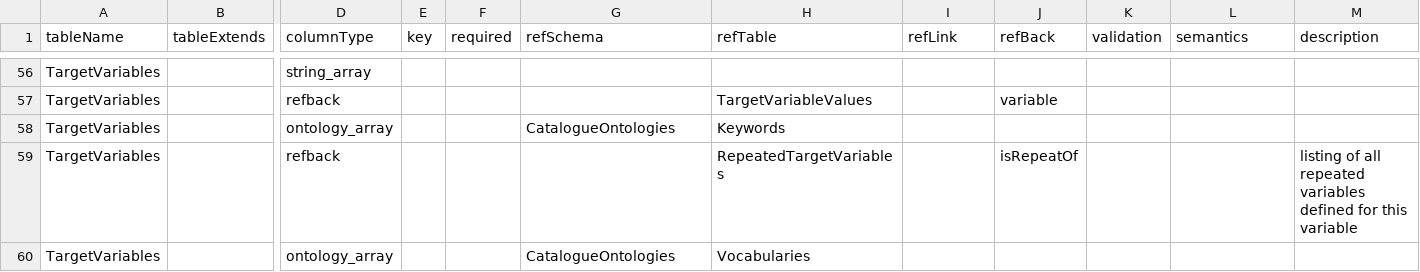
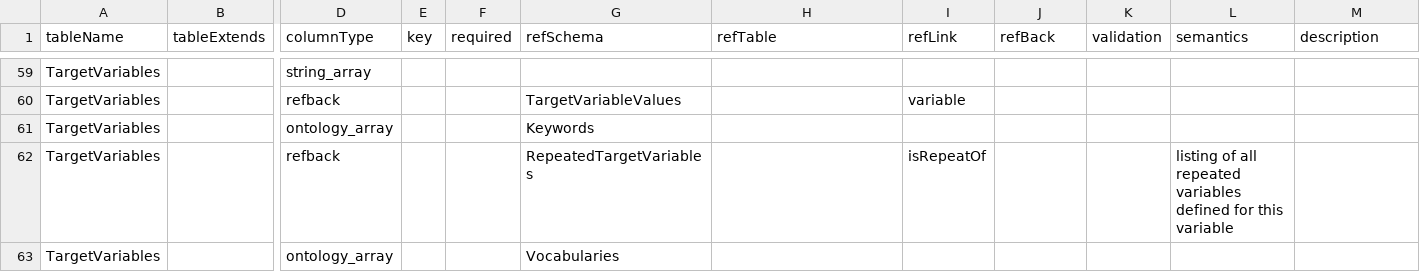
Before and after one commit to molgenis/molgenis-py-cohorts-etl, a CSV file: datamodels/network-model.csv, drawn as a sheet; only a part is shown, gaps mark what is left out; addresses are those after the commit; the diff covers the shown part only; the diff names each change by its address in the sheet, - before the commit and + after, or states it on an @@ line.

```diff
--- a/datamodels/network-model.csv
+++ b/datamodels/network-model.csv
-G60 (refSchema): (empty)
+G60 (refSchema): TargetVariableValues
-H60 (refTable): TargetVariableValues
+H60 (refTable): (empty)
-I60 (refLink): (empty)
+I60 (refLink): variable
-J60 (refBack): variable
+J60 (refBack): (empty)
-G61 (refSchema): CatalogueOntologies
+G61 (refSchema): Keywords
-H61 (refTable): Keywords
+H61 (refTable): (empty)
-G62 (refSchema): (empty)
+G62 (refSchema): RepeatedTargetVariables
-H62 (refTable): RepeatedTargetVariables
+H62 (refTable): (empty)
-I62 (refLink): (empty)
+I62 (refLink): isRepeatOf
-J62 (refBack): isRepeatOf
+J62 (refBack): (empty)
-L62 (semantics): (empty)
+L62 (semantics): listing of all repeated variables defined for this variable
-M62 (description): listing of all repeated variables defined for this variable
+M62 (description): (empty)
-G63 (refSchema): CatalogueOntologies
+G63 (refSchema): Vocabularies
-H63 (refTable): Vocabularies
+H63 (refTable): (empty)
```
Also changed, not shown: 5 added rows, 3 removed rows and 37 edited cells elsewhere in this file, datamodels/cohort-model.csv.
